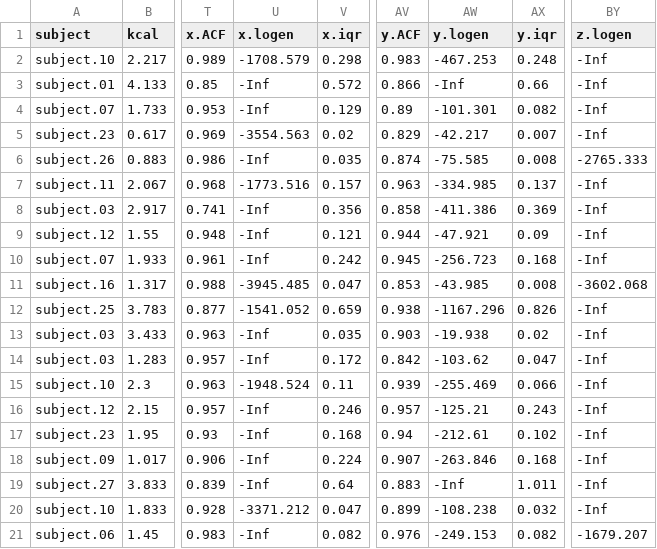
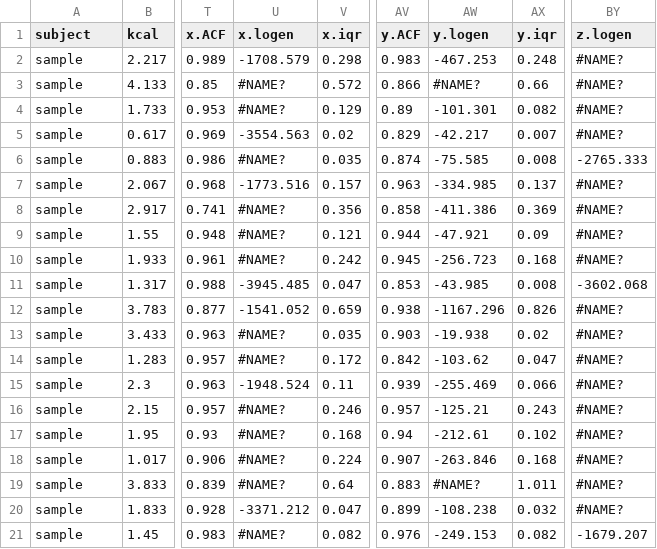
Before and after one commit to MA-QUT/Preschool_EE_Models_PLOS_One, a CSV file: models/new_data hip.csv, drawn as a sheet; only a part is shown, gaps mark what is left out; the diff names each change by its address in the sheet, - before the commit and + after, or states it on an @@ line.

```diff
--- a/models/new_data hip.csv
+++ b/models/new_data hip.csv
-A2 (subject): subject.10
+A2 (subject): sample
-BY2:BY5 (z.logen): -Inf
+BY2:BY5 (z.logen): #NAME?
-A3 (subject): subject.01
+A3 (subject): sample
-U3:U4 (x.logen): -Inf
+U3:U4 (x.logen): #NAME?
-AW3 (y.logen): -Inf
+AW3 (y.logen): #NAME?
-A4 (subject): subject.07
+A4 (subject): sample
-A5 (subject): subject.23
+A5 (subject): sample
-A6 (subject): subject.26
+A6 (subject): sample
-U6 (x.logen): -Inf
+U6 (x.logen): #NAME?
-A7 (subject): subject.11
+A7 (subject): sample
-BY7:BY10 (z.logen): -Inf
+BY7:BY10 (z.logen): #NAME?
-A8 (subject): subject.03
+A8 (subject): sample
-U8:U10 (x.logen): -Inf
+U8:U10 (x.logen): #NAME?
-A9 (subject): subject.12
+A9 (subject): sample
-A10 (subject): subject.07
+A10 (subject): sample
-A11 (subject): subject.16
+A11 (subject): sample
-A12 (subject): subject.25
+A12 (subject): sample
-BY12:BY20 (z.logen): -Inf
+BY12:BY20 (z.logen): #NAME?
-A13:A14 (subject): subject.03
+A13:A14 (subject): sample
-U13:U14 (x.logen): -Inf
+U13:U14 (x.logen): #NAME?
-A15 (subject): subject.10
+A15 (subject): sample
-A16 (subject): subject.12
+A16 (subject): sample
-U16:U19 (x.logen): -Inf
+U16:U19 (x.logen): #NAME?
-A17 (subject): subject.23
+A17 (subject): sample
-A18 (subject): subject.09
+A18 (subject): sample
-A19 (subject): subject.27
+A19 (subject): sample
-AW19 (y.logen): -Inf
+AW19 (y.logen): #NAME?
-A20 (subject): subject.10
+A20 (subject): sample
-A21 (subject): subject.06
+A21 (subject): sample
-U21 (x.logen): -Inf
+U21 (x.logen): #NAME?
```
Also changed, not shown: models/new_data wrist.csv.
